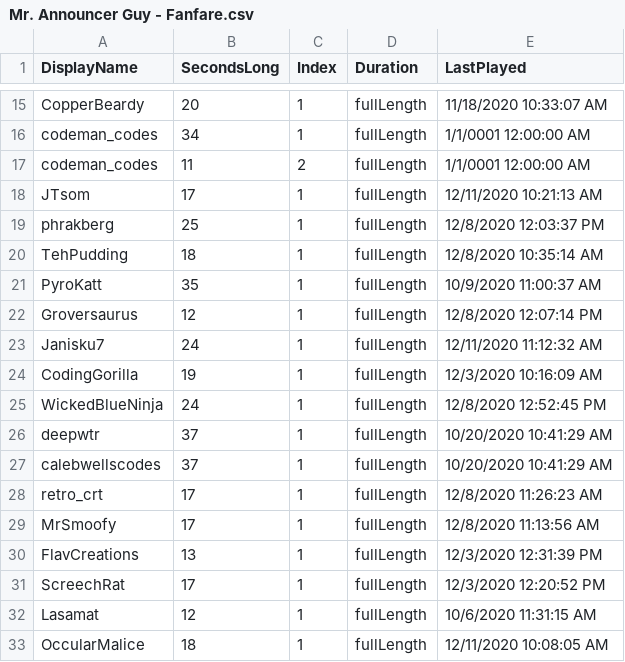
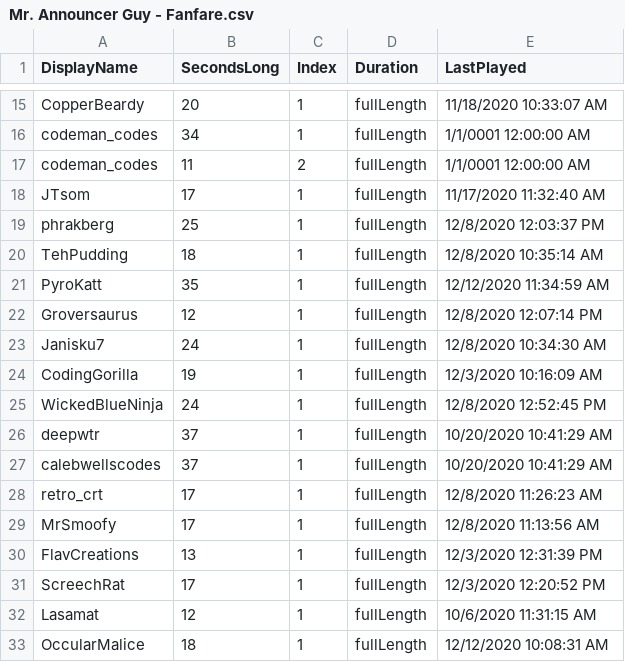
Before and after one commit to MillerMark/MrAnnouncerBot, a CSV file: MrAnnouncerBot/Data/Mr. Announcer Guy - Fanfare.csv, drawn as a sheet; only a part is shown, gaps mark what is left out.

```diff
--- a/MrAnnouncerBot/Data/Mr. Announcer Guy - Fanfare.csv
+++ b/MrAnnouncerBot/Data/Mr. Announcer Guy - Fanfare.csv
@@ -17,8 +17,8 @@ codeman_codes,34,1,fullLength,1/1/0001 12:00:00 AM
 codeman_codes,11,2,fullLength,1/1/0001 12:00:00 AM
-JTsom,17,1,fullLength,12/11/2020 10:21:13 AM
+JTsom,17,1,fullLength,11/17/2020 11:32:40 AM
 phrakberg,25,1,fullLength,12/8/2020 12:03:37 PM
 TehPudding,18,1,fullLength,12/8/2020 10:35:14 AM
-PyroKatt,35,1,fullLength,10/9/2020 11:00:37 AM
+PyroKatt,35,1,fullLength,12/12/2020 11:34:59 AM
 Groversaurus,12,1,fullLength,12/8/2020 12:07:14 PM
-Janisku7,24,1,fullLength,12/11/2020 11:12:32 AM
+Janisku7,24,1,fullLength,12/8/2020 10:34:30 AM
 CodingGorilla,19,1,fullLength,12/3/2020 10:16:09 AM
@@ -32,2 +32,2 @@ ScreechRat,17,1,fullLength,12/3/2020 12:20:52 PM
 Lasamat,12,1,fullLength,10/6/2020 11:31:15 AM
-OccularMalice,18,1,fullLength,12/11/2020 10:08:05 AM
+OccularMalice,18,1,fullLength,12/12/2020 10:08:31 AM
```
Also changed, not shown: 15 other files.
